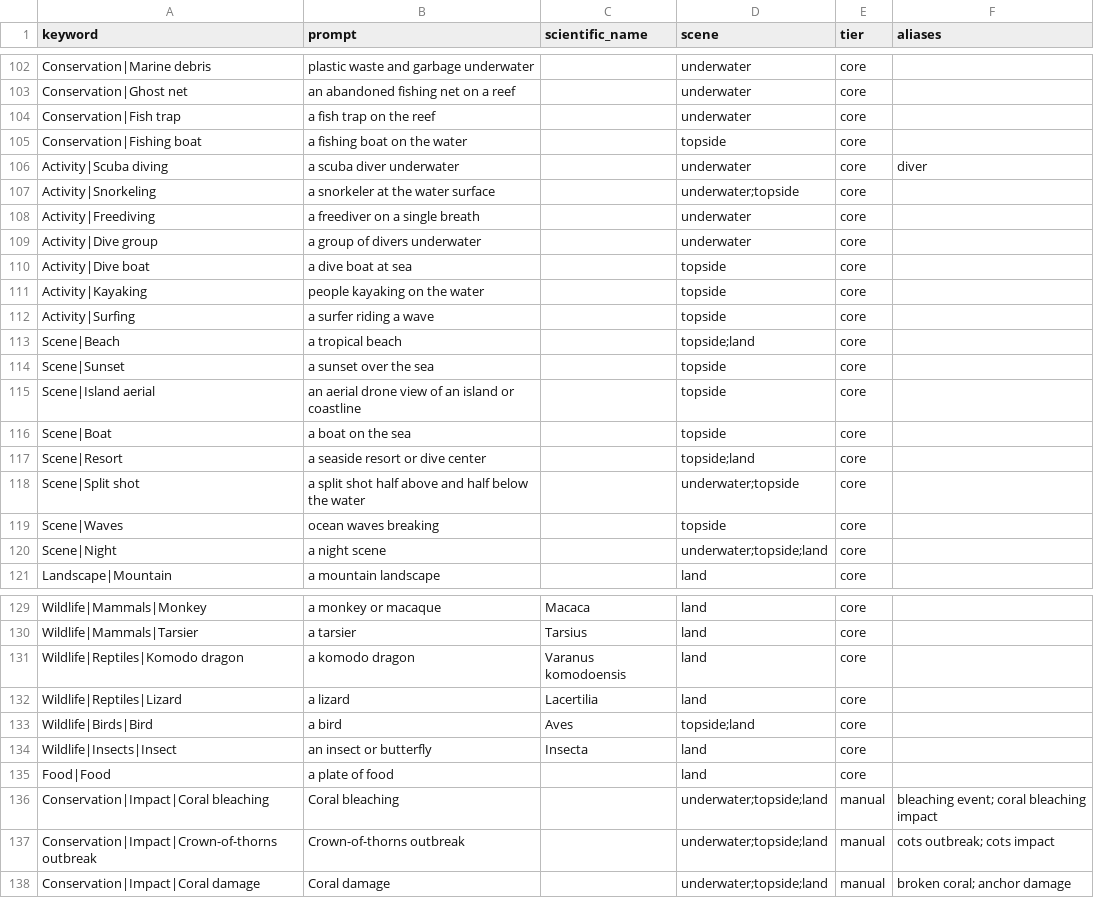
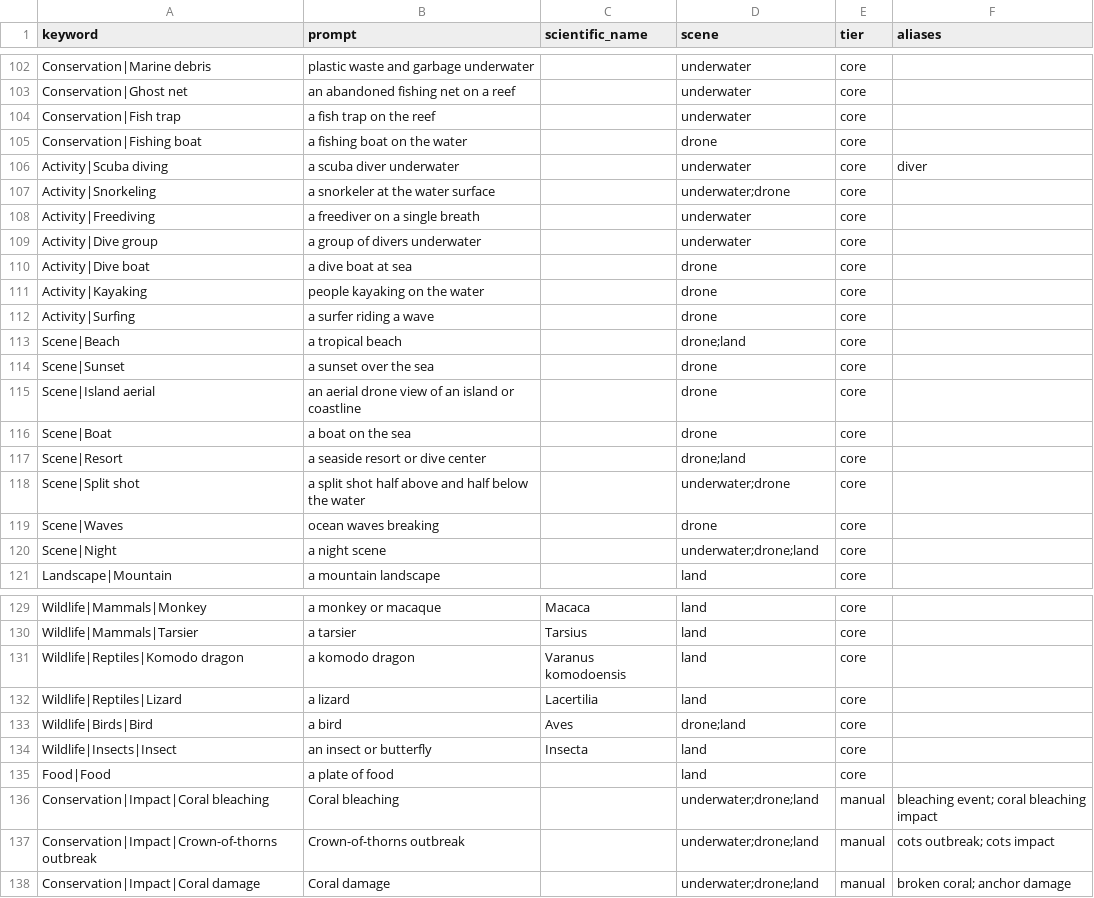
Before and after one commit to kauetg/tag_photos, a CSV file: config/vocabulary.csv, drawn as a sheet; only a part is shown, gaps mark what is left out; the diff covers the shown part only.

```diff
--- a/config/vocabulary.csv
+++ b/config/vocabulary.csv
@@ -104,18 +104,18 @@ Conservation|Ghost net,an abandoned fishing net on a reef,,underwater,core,
 Conservation|Fish trap,a fish trap on the reef,,underwater,core,
-Conservation|Fishing boat,a fishing boat on the water,,topside,core,
+Conservation|Fishing boat,a fishing boat on the water,,drone,core,
 Activity|Scuba diving,a scuba diver underwater,,underwater,core,diver
-Activity|Snorkeling,a snorkeler at the water surface,,underwater;topside,core,
+Activity|Snorkeling,a snorkeler at the water surface,,underwater;drone,core,
 Activity|Freediving,a freediver on a single breath,,underwater,core,
 Activity|Dive group,a group of divers underwater,,underwater,core,
-Activity|Dive boat,a dive boat at sea,,topside,core,
-Activity|Kayaking,people kayaking on the water,,topside,core,
-Activity|Surfing,a surfer riding a wave,,topside,core,
-Scene|Beach,a tropical beach,,topside;land,core,
-Scene|Sunset,a sunset over the sea,,topside,core,
-Scene|Island aerial,an aerial drone view of an island or coastline,,topside,core,
-Scene|Boat,a boat on the sea,,topside,core,
-Scene|Resort,a seaside resort or dive center,,topside;land,core,
-Scene|Split shot,a split shot half above and half below the water,,underwater;topside,core,
-Scene|Waves,ocean waves breaking,,topside,core,
-Scene|Night,a night scene,,underwater;topside;land,core,
+Activity|Dive boat,a dive boat at sea,,drone,core,
+Activity|Kayaking,people kayaking on the water,,drone,core,
+Activity|Surfing,a surfer riding a wave,,drone,core,
+Scene|Beach,a tropical beach,,drone;land,core,
+Scene|Sunset,a sunset over the sea,,drone,core,
+Scene|Island aerial,an aerial drone view of an island or coastline,,drone,core,
+Scene|Boat,a boat on the sea,,drone,core,
+Scene|Resort,a seaside resort or dive center,,drone;land,core,
+Scene|Split shot,a split shot half above and half below the water,,underwater;drone,core,
+Scene|Waves,ocean waves breaking,,drone,core,
+Scene|Night,a night scene,,underwater;drone;land,core,
 Landscape|Mountain,a mountain landscape,,land,core,
@@ -132,7 +132,7 @@ Wildlife|Reptiles|Komodo dragon,a komodo dragon,Varanus komodoensis,land,core,
 Wildlife|Reptiles|Lizard,a lizard,Lacertilia,land,core,
-Wildlife|Birds|Bird,a bird,Aves,topside;land,core,
+Wildlife|Birds|Bird,a bird,Aves,drone;land,core,
 Wildlife|Insects|Insect,an insect or butterfly,Insecta,land,core,
 Food|Food,a plate of food,,land,core,
-Conservation|Impact|Coral bleaching,Coral bleaching,,underwater;topside;land,manual,bleaching event; coral bleaching impact
-Conservation|Impact|Crown-of-thorns outbreak,Crown-of-thorns outbreak,,underwater;topside;land,manual,cots outbreak; cots impact
-Conservation|Impact|Coral damage,Coral damage,,underwater;topside;land,manual,broken coral; anchor damage
+Conservation|Impact|Coral bleaching,Coral bleaching,,underwater;drone;land,manual,bleaching event; coral bleaching impact
+Conservation|Impact|Crown-of-thorns outbreak,Crown-of-thorns outbreak,,underwater;drone;land,manual,cots outbreak; cots impact
+Conservation|Impact|Coral damage,Coral damage,,underwater;drone;land,manual,broken coral; anchor damage
```
Also changed, not shown: 4 edited cells elsewhere in this file, 13 other files.
